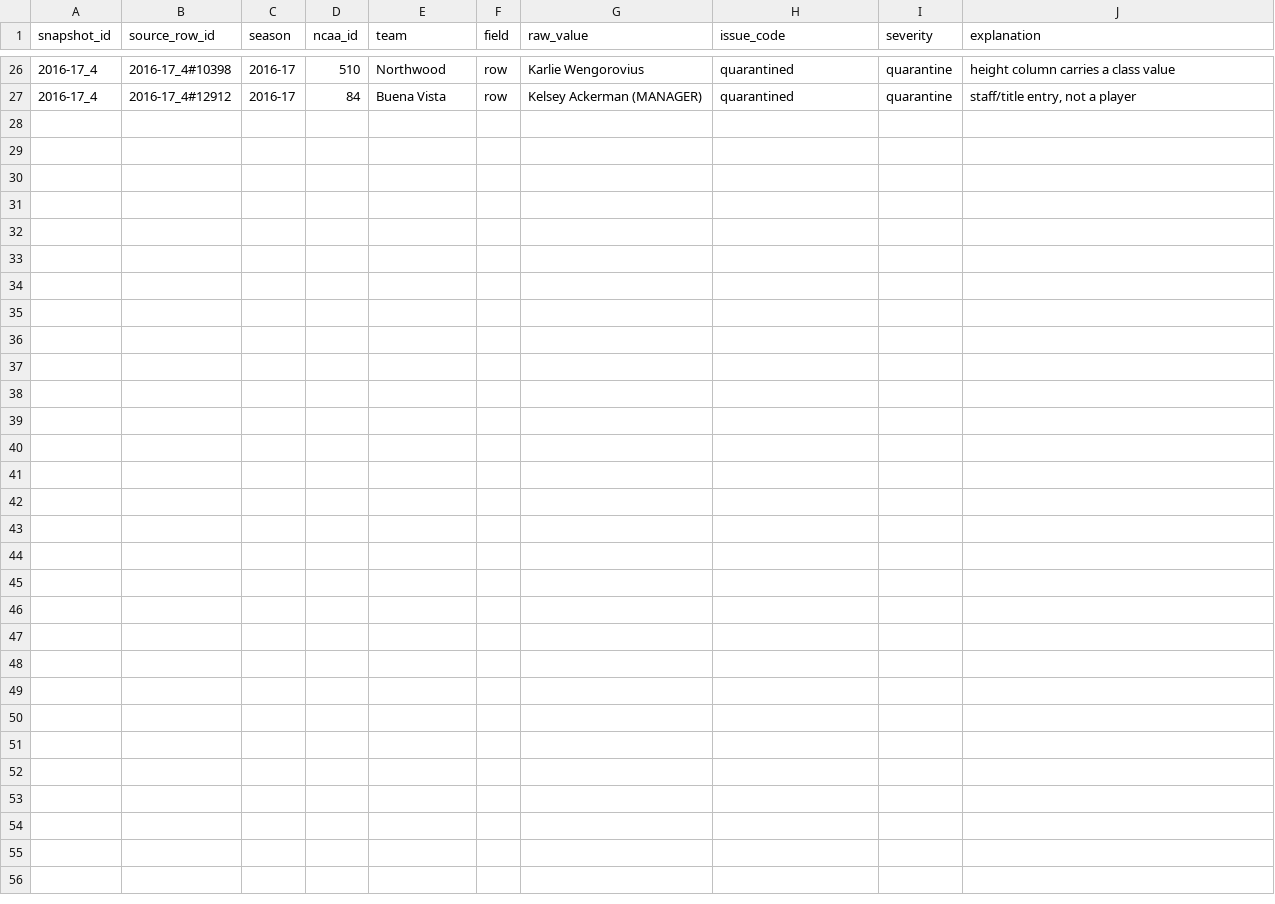
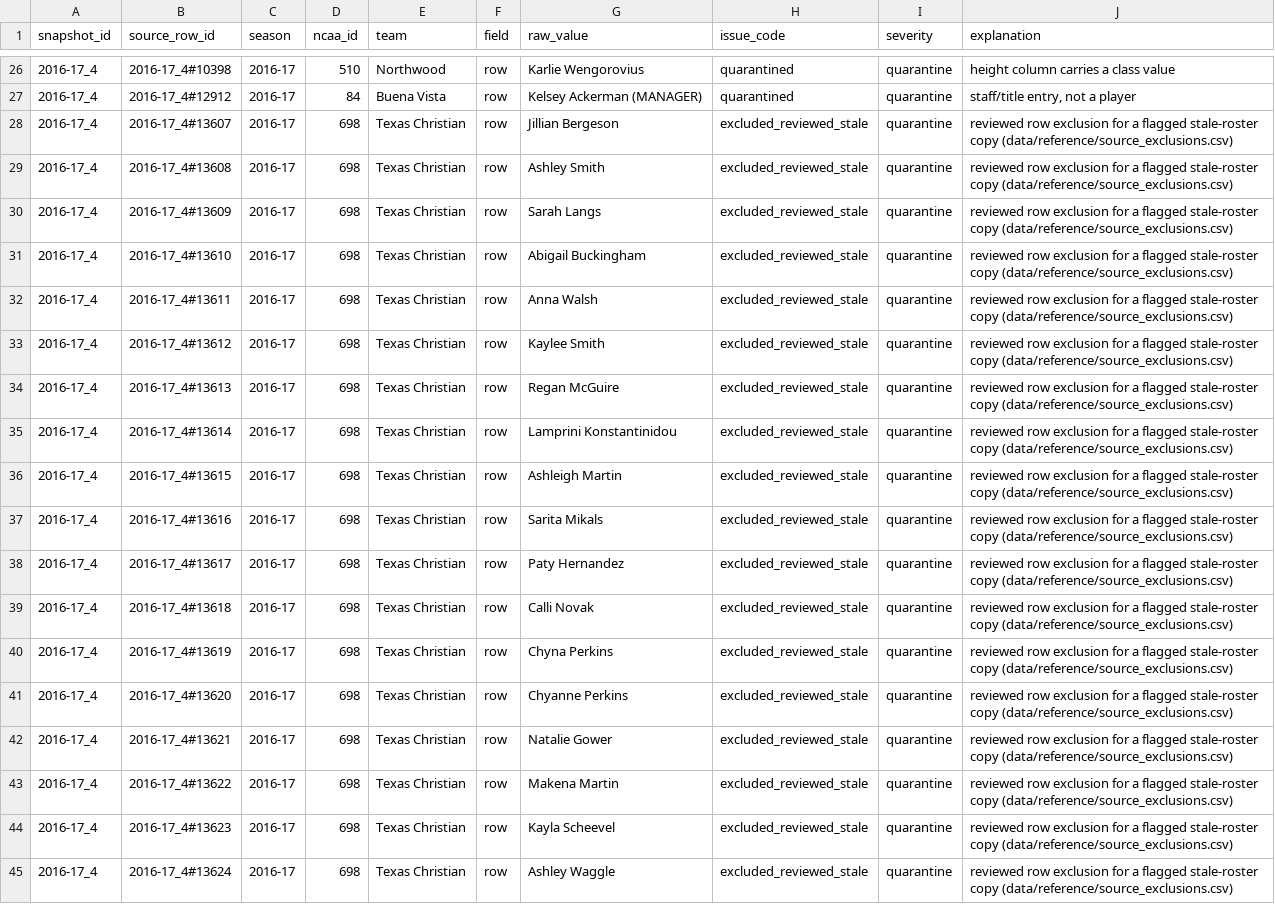
Before and after one commit to Sports-Roster-Data/womens-volleyball, a CSV file: data/derived/audits/2016-17/row_issues.csv, drawn as a sheet; only a part is shown, gaps mark what is left out; the diff names each change by its address in the sheet, - before the commit and + after, or states it on an @@ line.

```diff
--- a/data/derived/audits/2016-17/row_issues.csv
+++ b/data/derived/audits/2016-17/row_issues.csv
+row 28: 2016-17_4 | 2016-17_4#13607 | 2016-17 | 698 | Texas Christian | row | Jillian Bergeson | excluded_reviewed_stale | quarantine | reviewed row exclusion for a flagged stale-roster copy (data/reference/source_exclusions.csv)
+row 29: 2016-17_4 | 2016-17_4#13608 | 2016-17 | 698 | Texas Christian | row | Ashley Smith | excluded_reviewed_stale | quarantine | reviewed row exclusion for a flagged stale-roster copy (data/reference/source_exclusions.csv)
+row 30: 2016-17_4 | 2016-17_4#13609 | 2016-17 | 698 | Texas Christian | row | Sarah Langs | excluded_reviewed_stale | quarantine | reviewed row exclusion for a flagged stale-roster copy (data/reference/source_exclusions.csv)
+row 31: 2016-17_4 | 2016-17_4#13610 | 2016-17 | 698 | Texas Christian | row | Abigail Buckingham | excluded_reviewed_stale | quarantine | reviewed row exclusion for a flagged stale-roster copy (data/reference/source_exclusions.csv)
+row 32: 2016-17_4 | 2016-17_4#13611 | 2016-17 | 698 | Texas Christian | row | Anna Walsh | excluded_reviewed_stale | quarantine | reviewed row exclusion for a flagged stale-roster copy (data/reference/source_exclusions.csv)
+row 33: 2016-17_4 | 2016-17_4#13612 | 2016-17 | 698 | Texas Christian | row | Kaylee Smith | excluded_reviewed_stale | quarantine | reviewed row exclusion for a flagged stale-roster copy (data/reference/source_exclusions.csv)
+row 34: 2016-17_4 | 2016-17_4#13613 | 2016-17 | 698 | Texas Christian | row | Regan McGuire | excluded_reviewed_stale | quarantine | reviewed row exclusion for a flagged stale-roster copy (data/reference/source_exclusions.csv)
+row 35: 2016-17_4 | 2016-17_4#13614 | 2016-17 | 698 | Texas Christian | row | Lamprini Konstantinidou | excluded_reviewed_stale | quarantine | reviewed row exclusion for a flagged stale-roster copy (data/reference/source_exclusions.csv)
+row 36: 2016-17_4 | 2016-17_4#13615 | 2016-17 | 698 | Texas Christian | row | Ashleigh Martin | excluded_reviewed_stale | quarantine | reviewed row exclusion for a flagged stale-roster copy (data/reference/source_exclusions.csv)
+row 37: 2016-17_4 | 2016-17_4#13616 | 2016-17 | 698 | Texas Christian | row | Sarita Mikals | excluded_reviewed_stale | quarantine | reviewed row exclusion for a flagged stale-roster copy (data/reference/source_exclusions.csv)
+row 38: 2016-17_4 | 2016-17_4#13617 | 2016-17 | 698 | Texas Christian | row | Paty Hernandez | excluded_reviewed_stale | quarantine | reviewed row exclusion for a flagged stale-roster copy (data/reference/source_exclusions.csv)
+row 39: 2016-17_4 | 2016-17_4#13618 | 2016-17 | 698 | Texas Christian | row | Calli Novak | excluded_reviewed_stale | quarantine | reviewed row exclusion for a flagged stale-roster copy (data/reference/source_exclusions.csv)
+row 40: 2016-17_4 | 2016-17_4#13619 | 2016-17 | 698 | Texas Christian | row | Chyna Perkins | excluded_reviewed_stale | quarantine | reviewed row exclusion for a flagged stale-roster copy (data/reference/source_exclusions.csv)
+row 41: 2016-17_4 | 2016-17_4#13620 | 2016-17 | 698 | Texas Christian | row | Chyanne Perkins | excluded_reviewed_stale | quarantine | reviewed row exclusion for a flagged stale-roster copy (data/reference/source_exclusions.csv)
+row 42: 2016-17_4 | 2016-17_4#13621 | 2016-17 | 698 | Texas Christian | row | Natalie Gower | excluded_reviewed_stale | quarantine | reviewed row exclusion for a flagged stale-roster copy (data/reference/source_exclusions.csv)
+row 43: 2016-17_4 | 2016-17_4#13622 | 2016-17 | 698 | Texas Christian | row | Makena Martin | excluded_reviewed_stale | quarantine | reviewed row exclusion for a flagged stale-roster copy (data/reference/source_exclusions.csv)
+row 44: 2016-17_4 | 2016-17_4#13623 | 2016-17 | 698 | Texas Christian | row | Kayla Scheevel | excluded_reviewed_stale | quarantine | reviewed row exclusion for a flagged stale-roster copy (data/reference/source_exclusions.csv)
+row 45: 2016-17_4 | 2016-17_4#13624 | 2016-17 | 698 | Texas Christian | row | Ashley Waggle | excluded_reviewed_stale | quarantine | reviewed row exclusion for a flagged stale-roster copy (data/reference/source_exclusions.csv)
```
Also changed, not shown: data/derived/audits/2016-17/quality_summary.csv, data/derived/audits/2016-17/team_coverage.csv, 11 other files.
